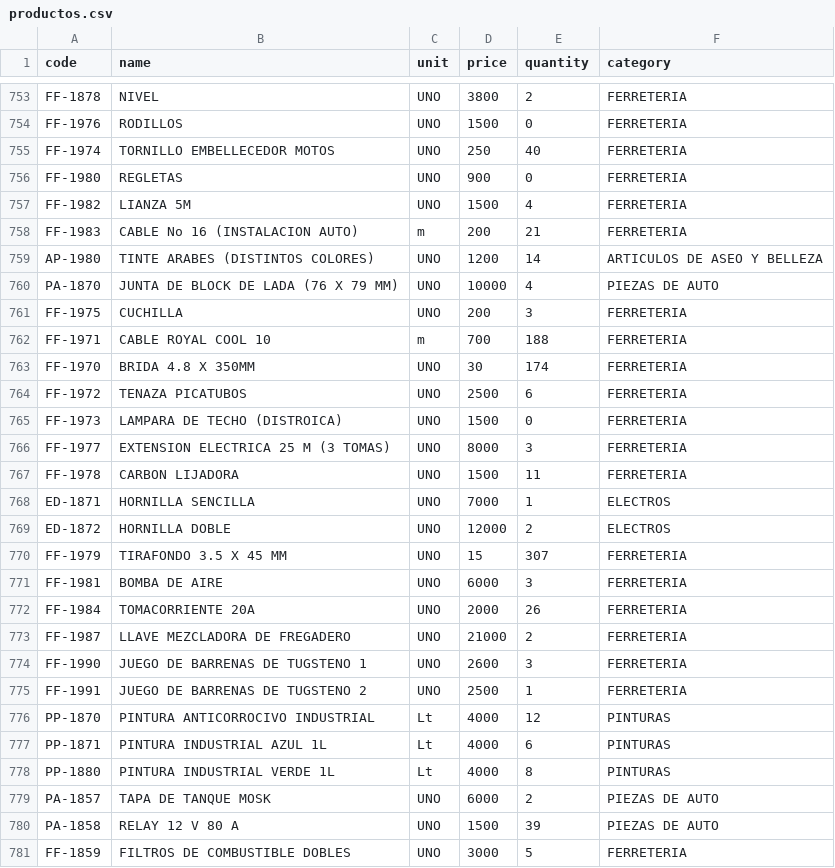
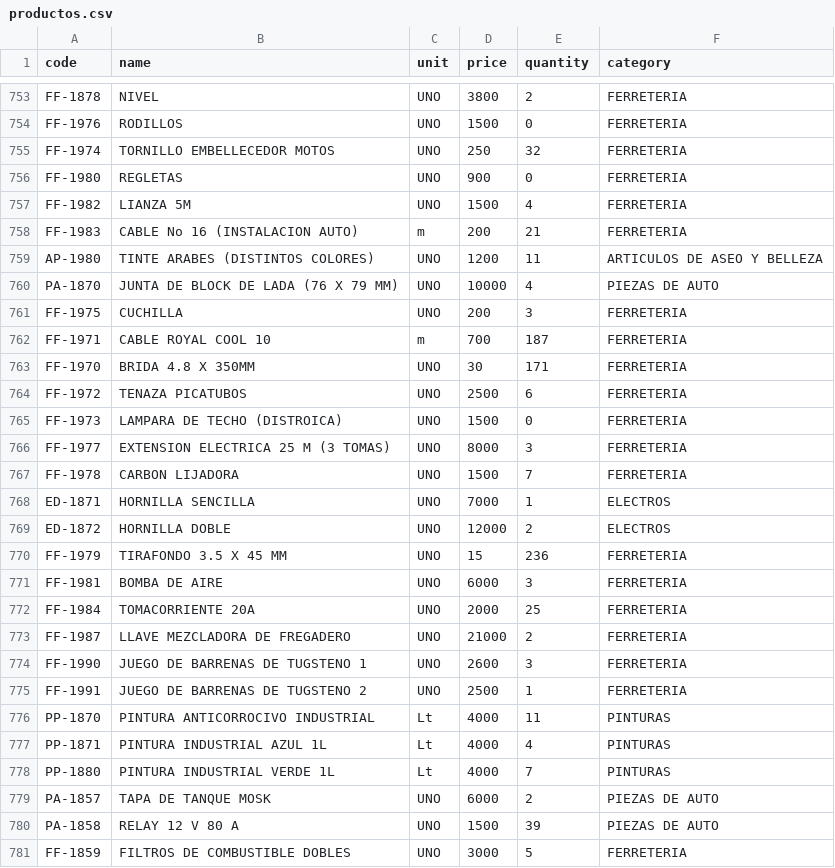
Before and after one commit to rodysmateo/mis-datos-EMA, a CSV file: productos.csv, drawn as a sheet; only a part is shown, gaps mark what is left out; the diff covers the shown part only.

```diff
--- a/productos.csv
+++ b/productos.csv
@@ -754,3 +754,3 @@ code,name,unit,price,quantity,category
 "FF-1976","RODILLOS",UNO,"1500",0,"FERRETERIA",
-"FF-1974","TORNILLO EMBELLECEDOR MOTOS",UNO,"250",40,"FERRETERIA",
+"FF-1974","TORNILLO EMBELLECEDOR MOTOS",UNO,"250",32,"FERRETERIA",
 "FF-1980","REGLETAS",UNO,"900",0,"FERRETERIA",
@@ -758,7 +758,7 @@ code,name,unit,price,quantity,category
 "FF-1983","CABLE No 16 (INSTALACION AUTO)",m,"200",21,"FERRETERIA",
-"AP-1980","TINTE ARABES (DISTINTOS COLORES)",UNO,"1200",14,"ARTICULOS DE ASEO Y BELLEZA",
+"AP-1980","TINTE ARABES (DISTINTOS COLORES)",UNO,"1200",11,"ARTICULOS DE ASEO Y BELLEZA",
 "PA-1870","JUNTA DE BLOCK DE LADA (76 X 79 MM)",UNO,"10000",4,"PIEZAS DE AUTO",
 "FF-1975","CUCHILLA",UNO,"200",3,"FERRETERIA",
-"FF-1971","CABLE ROYAL COOL 10",m,"700",188,"FERRETERIA",
-"FF-1970","BRIDA 4.8 X 350MM",UNO,"30",174,"FERRETERIA",
+"FF-1971","CABLE ROYAL COOL 10",m,"700",187,"FERRETERIA",
+"FF-1970","BRIDA 4.8 X 350MM",UNO,"30",171,"FERRETERIA",
 "FF-1972","TENAZA PICATUBOS",UNO,"2500",6,"FERRETERIA",
@@ -766,8 +766,8 @@ code,name,unit,price,quantity,category
 "FF-1977","EXTENSION ELECTRICA 25 M (3 TOMAS)",UNO,"8000",3,"FERRETERIA",
-"FF-1978","CARBON LIJADORA",UNO,"1500",11,"FERRETERIA",
+"FF-1978","CARBON LIJADORA",UNO,"1500",7,"FERRETERIA",
 "ED-1871","HORNILLA SENCILLA",UNO,"7000",1,"ELECTROS",
 "ED-1872","HORNILLA DOBLE",UNO,"12000",2,"ELECTROS",
-"FF-1979","TIRAFONDO 3.5 X 45 MM",UNO,"15",307,"FERRETERIA",
+"FF-1979","TIRAFONDO 3.5 X 45 MM",UNO,"15",236,"FERRETERIA",
 "FF-1981","BOMBA DE AIRE",UNO,"6000",3,"FERRETERIA",
-"FF-1984","TOMACORRIENTE 20A",UNO,"2000",26,"FERRETERIA",
+"FF-1984","TOMACORRIENTE 20A",UNO,"2000",25,"FERRETERIA",
 "FF-1987","LLAVE MEZCLADORA DE FREGADERO",UNO,"21000",2,"FERRETERIA",
@@ -775,5 +775,5 @@ code,name,unit,price,quantity,category
 "FF-1991","JUEGO DE BARRENAS DE TUGSTENO 2",UNO,"2500",1,"FERRETERIA",
-"PP-1870","PINTURA ANTICORROCIVO INDUSTRIAL",Lt,"4000",12,"PINTURAS",
-"PP-1871","PINTURA INDUSTRIAL AZUL 1L",Lt,"4000",6,"PINTURAS",
-"PP-1880","PINTURA INDUSTRIAL VERDE 1L",Lt,"4000",8,"PINTURAS",
+"PP-1870","PINTURA ANTICORROCIVO INDUSTRIAL",Lt,"4000",11,"PINTURAS",
+"PP-1871","PINTURA INDUSTRIAL AZUL 1L",Lt,"4000",4,"PINTURAS",
+"PP-1880","PINTURA INDUSTRIAL VERDE 1L",Lt,"4000",7,"PINTURAS",
 "PA-1857","TAPA DE TANQUE MOSK",UNO,"6000",2,"PIEZAS DE AUTO",
```
Also changed, not shown: 6 added rows and 74 edited cells elsewhere in this file, ventas.csv.
